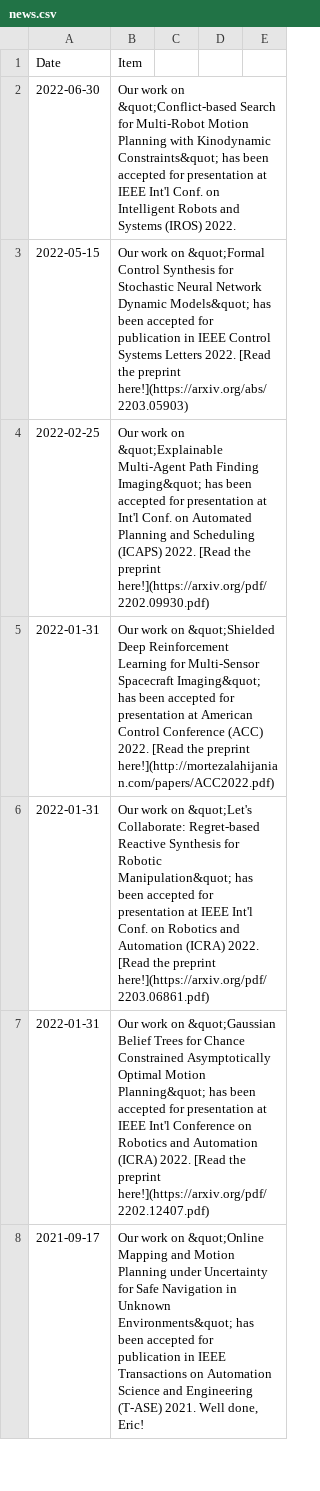
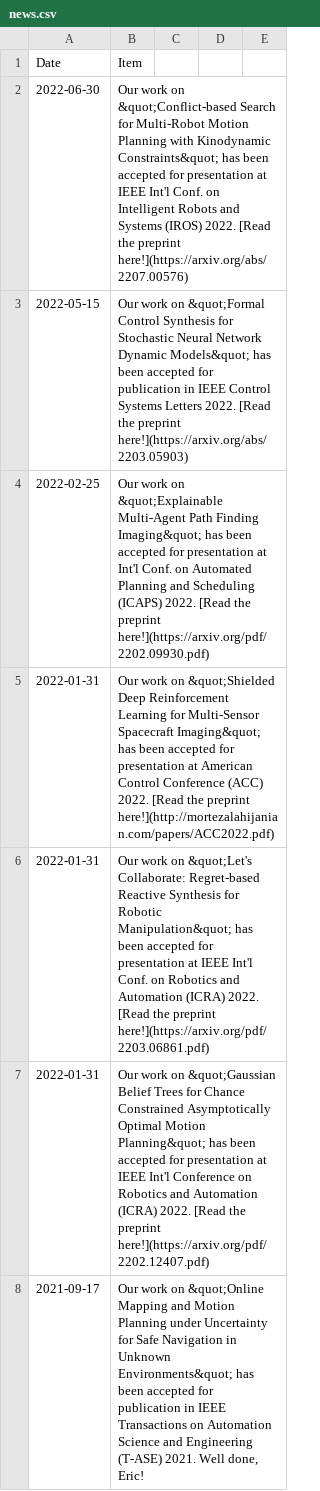
Before and after one commit to aria-systems-group/website, a CSV file: _data/news.csv, drawn as a sheet; only a part is shown.

Commit message:
updated news

```diff
--- a/_data/news.csv
+++ b/_data/news.csv
@@ -1,3 +1,3 @@
 Date,Item
-2022-06-30,"Our work on &quot;Conflict-based Search for Multi-Robot Motion Planning with Kinodynamic Constraints&quot; has been accepted for presentation at IEEE Int'l Conf. on Intelligent Robots and Systems (IROS) 2022."
+2022-06-30,"Our work on &quot;Conflict-based Search for Multi-Robot Motion Planning with Kinodynamic Constraints&quot; has been accepted for presentation at IEEE Int'l Conf. on Intelligent Robots and Systems (IROS) 2022. [Read the preprint here!](https://arxiv.org/abs/2207.00576)"
 2022-05-15,"Our work on &quot;Formal Control Synthesis for Stochastic Neural Network Dynamic Models&quot; has been accepted for publication in IEEE Control Systems Letters 2022. [Read the preprint here!](https://arxiv.org/abs/2203.05903)"
```
